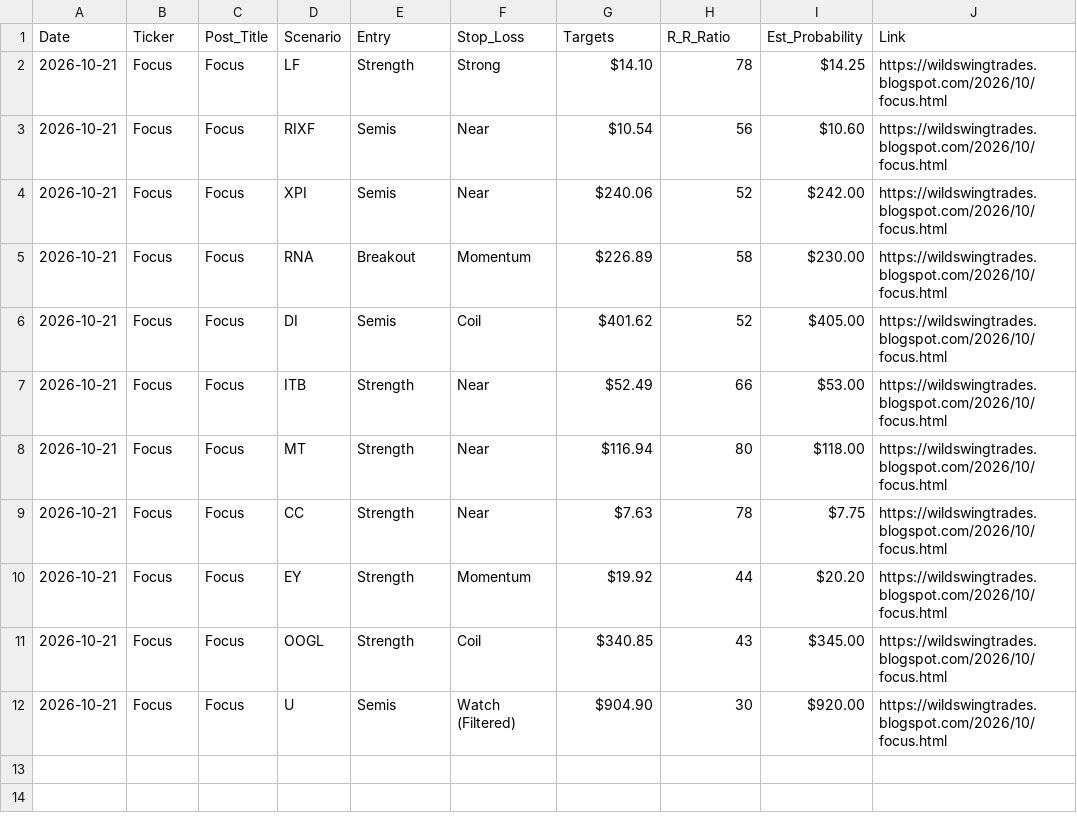
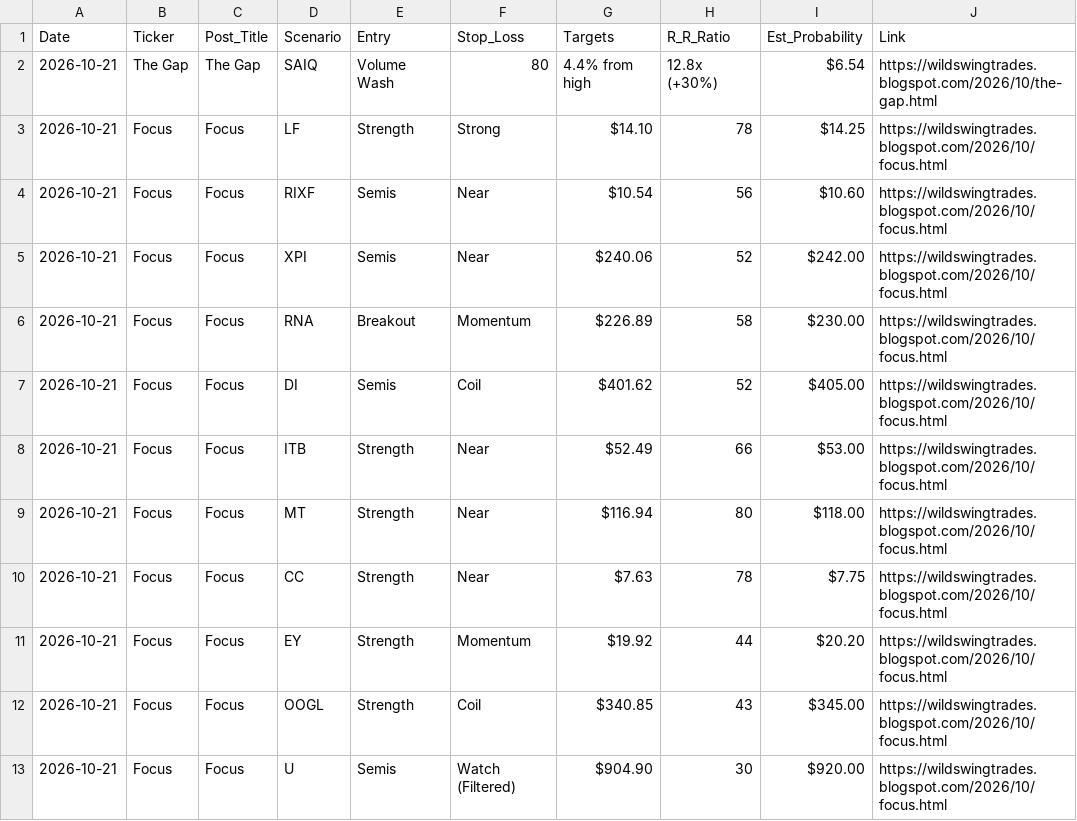
Before and after one commit to shaneshipman7/wst-playbook-dashboard, a CSV file: playbooks.csv, drawn as a sheet; the diff names each change by its address in the sheet, - before the commit and + after, or states it on an @@ line.

```diff
--- a/playbooks.csv
+++ b/playbooks.csv
+row 2: 2026-10-21 | The Gap | The Gap | SAIQ | Volume Wash | 80 | 4.4% from high | 12.8x (+30%) | $6.54 | https://wildswingtrades.blogspot.com/2026/10/the-gap.html
```
